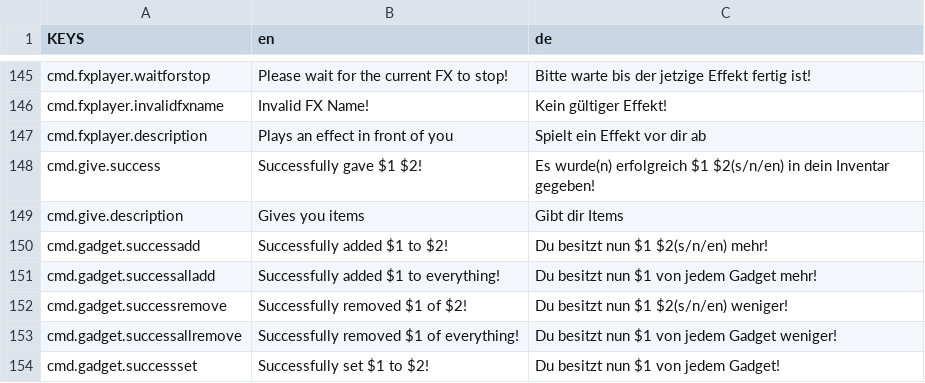
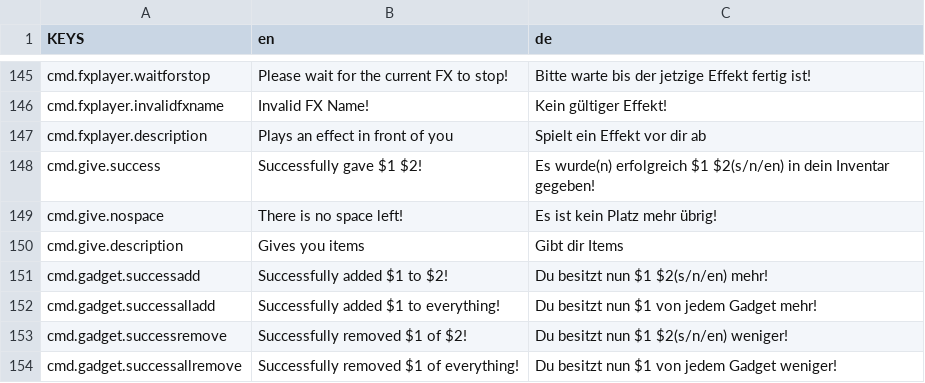
Before and after one commit to ThatFinnDev/Starlight, a CSV file: SR2EssentialsMod/translations.csv, drawn as a sheet; only a part is shown, gaps mark what is left out; the shorter side is filled out with more unchanged rows; the diff names each change by its address in the sheet, - before the commit and + after, or states it on an @@ line.

```diff
--- a/SR2EssentialsMod/translations.csv
+++ b/SR2EssentialsMod/translations.csv
+row 149: cmd.give.nospace | There is no space left! | Es ist kein Platz mehr übrig!
```
Also changed, not shown: 51 other files.
